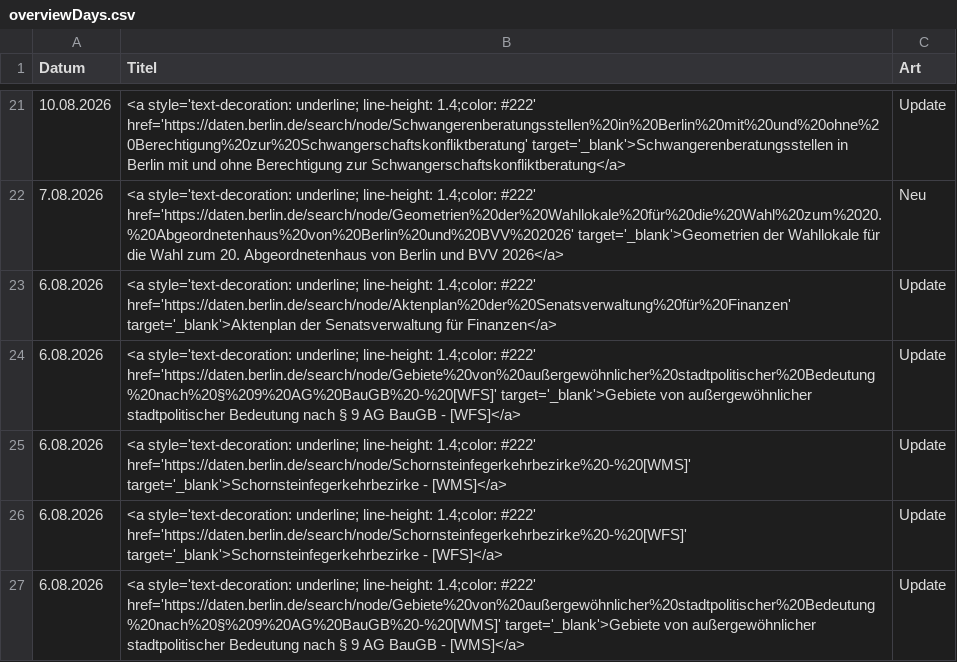
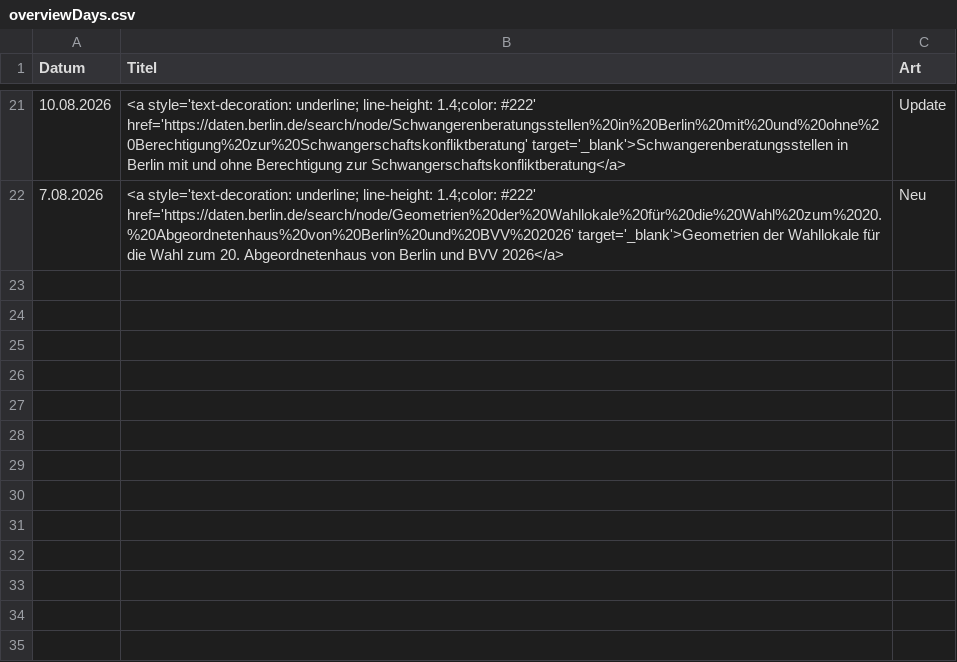
Before and after one commit to technologiestiftung/odis-datenportal-uebersicht, a CSV file: data/overviewDays.csv, drawn as a sheet; only a part is shown, gaps mark what is left out; the diff names each change by its address in the sheet, - before the commit and + after, or states it on an @@ line.

```diff
--- a/data/overviewDays.csv
+++ b/data/overviewDays.csv
-row 23: 6.08.2026 | <a style='text-decoration: underline; line-height: 1.4;color: #222' href='https://daten.berlin.de/search/node/Aktenplan%20der%20Senatsverwaltung%20für%20Finanzen' target='_blank'>Aktenplan der Senatsverwaltung für Finanzen</a> | Update
-row 24: 6.08.2026 | <a style='text-decoration: underline; line-height: 1.4;color: #222' href='https://daten.berlin.de/search/node/Gebiete%20von%20außergewöhnlicher%20stadtpolitischer%20Bedeutung%20nach%20§%209%20AG%20BauGB%20-%20[WFS]' target='_blank'>Gebiete von außergewöhnlicher stadtpolitischer Bedeutung nach § 9 AG BauGB - [WFS]</a> | Update
-row 25: 6.08.2026 | <a style='text-decoration: underline; line-height: 1.4;color: #222' href='https://daten.berlin.de/search/node/Schornsteinfegerkehrbezirke%20-%20[WMS]' target='_blank'>Schornsteinfegerkehrbezirke - [WMS]</a> | Update
-row 26: 6.08.2026 | <a style='text-decoration: underline; line-height: 1.4;color: #222' href='https://daten.berlin.de/search/node/Schornsteinfegerkehrbezirke%20-%20[WFS]' target='_blank'>Schornsteinfegerkehrbezirke - [WFS]</a> | Update
-row 27: 6.08.2026 | <a style='text-decoration: underline; line-height: 1.4;color: #222' href='https://daten.berlin.de/search/node/Gebiete%20von%20außergewöhnlicher%20stadtpolitischer%20Bedeutung%20nach%20§%209%20AG%20BauGB%20-%20[WMS]' target='_blank'>Gebiete von außergewöhnlicher stadtpolitischer Bedeutung nach § 9 AG BauGB - [WMS]</a> | Update
```
Also changed, not shown: 1 other file.
